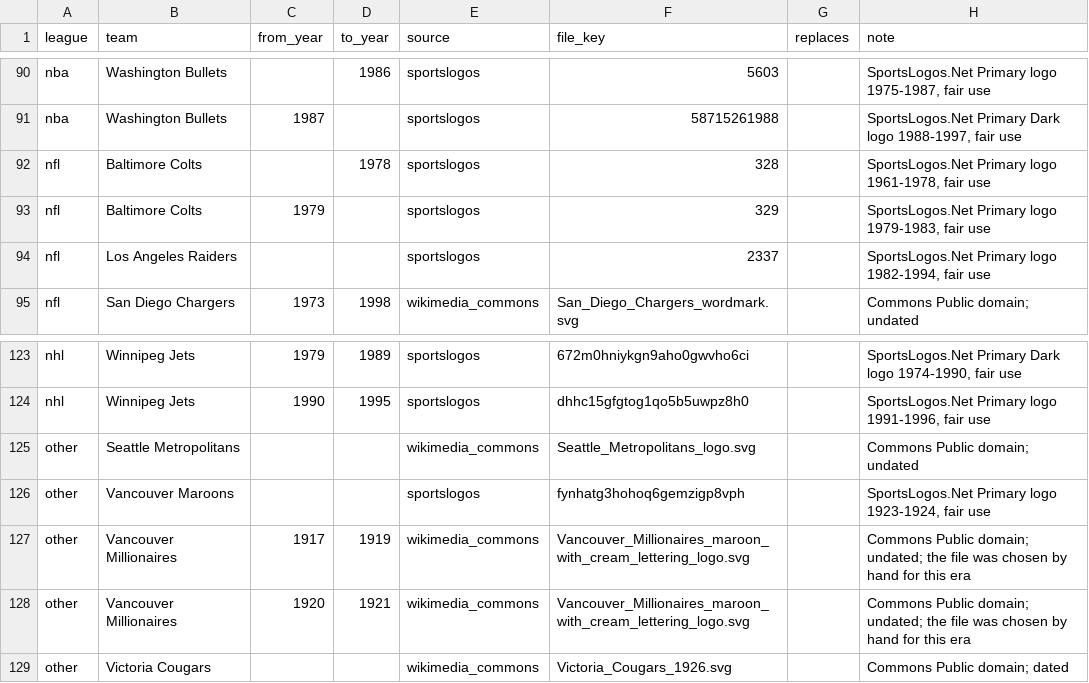
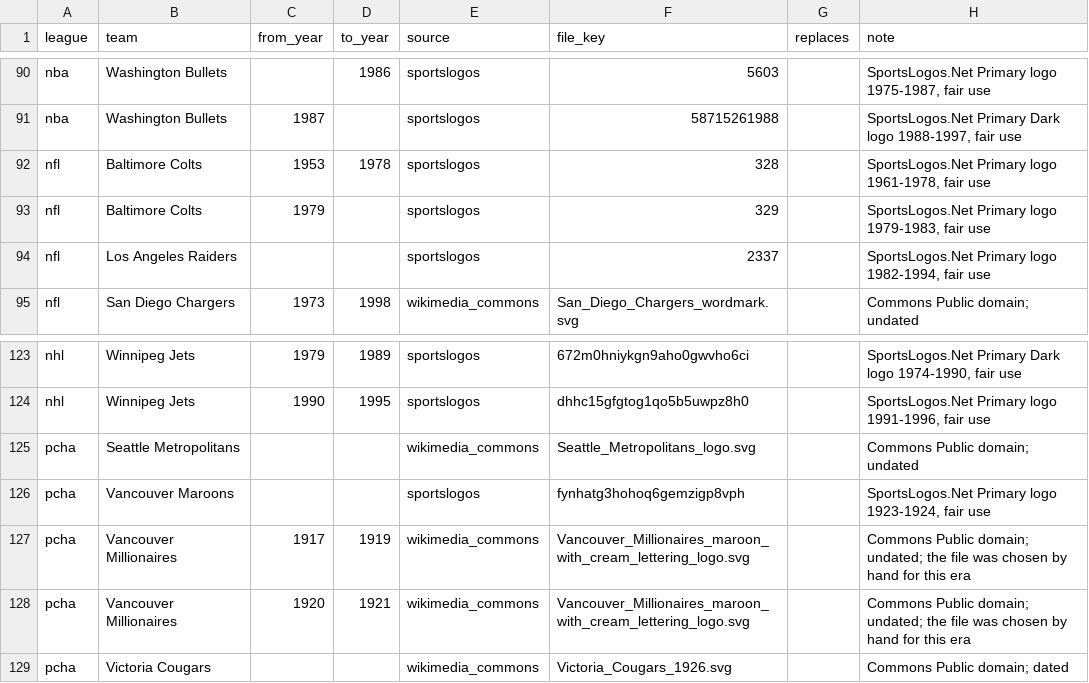
Before and after one commit to spxis/spx-stats, a CSV file: db/seed/logo_extra.csv, drawn as a sheet; only a part is shown, gaps mark what is left out.

Commit message:
fix(db): match logo seeds across a club's leagues
A seed row's league now matches any league the club belonged to or
that league's parent (AFL is also NFL, PCHA is also NHL), not only
the alphabetically first one, which the rival leagues made wrong.
PCHA clubs are seeded as pcha instead of other, and the AAFC and NFL
Baltimore Colts no longer share the 1961-1978 logo row.

```diff
--- a/db/seed/logo_extra.csv
+++ b/db/seed/logo_extra.csv
@@ -91,3 +91,3 @@ nba,Washington Bullets,,1986,sportslogos,5603,,"SportsLogos.Net Primary logo 197
 nba,Washington Bullets,1987,,sportslogos,58715261988,,"SportsLogos.Net Primary Dark logo 1988-1997, fair use"
-nfl,Baltimore Colts,,1978,sportslogos,328,,"SportsLogos.Net Primary logo 1961-1978, fair use"
+nfl,Baltimore Colts,1953,1978,sportslogos,328,,"SportsLogos.Net Primary logo 1961-1978, fair use"
 nfl,Baltimore Colts,1979,,sportslogos,329,,"SportsLogos.Net Primary logo 1979-1983, fair use"
@@ -124,6 +124,6 @@ nhl,Winnipeg Jets,1979,1989,sportslogos,672m0hniykgn9aho0gwvho6ci,,"SportsLogos.
 nhl,Winnipeg Jets,1990,1995,sportslogos,dhhc15gfgtog1qo5b5uwpz8h0,,"SportsLogos.Net Primary logo 1991-1996, fair use"
-other,Seattle Metropolitans,,,wikimedia_commons,Seattle_Metropolitans_logo.svg,,Commons Public domain; undated
-other,Vancouver Maroons,,,sportslogos,fynhatg3hohoq6gemzigp8vph,,"SportsLogos.Net Primary logo 1923-1924, fair use"
-other,Vancouver Millionaires,1917,1919,wikimedia_commons,Vancouver_Millionaires_maroon_with_cream_lettering_logo.svg,,Commons Public domain; undated; the file was chosen by hand for this era
-other,Vancouver Millionaires,1920,1921,wikimedia_commons,Vancouver_Millionaires_maroon_with_cream_lettering_logo.svg,,Commons Public domain; undated; the file was chosen by hand for this era
-other,Victoria Cougars,,,wikimedia_commons,Victoria_Cougars_1926.svg,,Commons Public domain; dated
+pcha,Seattle Metropolitans,,,wikimedia_commons,Seattle_Metropolitans_logo.svg,,Commons Public domain; undated
+pcha,Vancouver Maroons,,,sportslogos,fynhatg3hohoq6gemzigp8vph,,"SportsLogos.Net Primary logo 1923-1924, fair use"
+pcha,Vancouver Millionaires,1917,1919,wikimedia_commons,Vancouver_Millionaires_maroon_with_cream_lettering_logo.svg,,Commons Public domain; undated; the file was chosen by hand for this era
+pcha,Vancouver Millionaires,1920,1921,wikimedia_commons,Vancouver_Millionaires_maroon_with_cream_lettering_logo.svg,,Commons Public domain; undated; the file was chosen by hand for this era
+pcha,Victoria Cougars,,,wikimedia_commons,Victoria_Cougars_1926.svg,,Commons Public domain; dated
```
Also changed, not shown: 1 other file.
